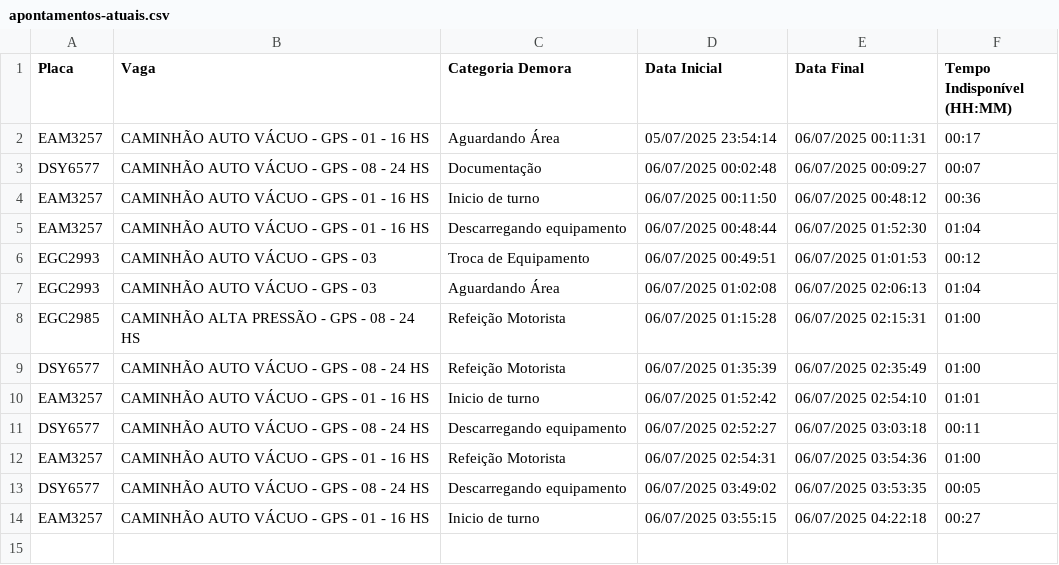
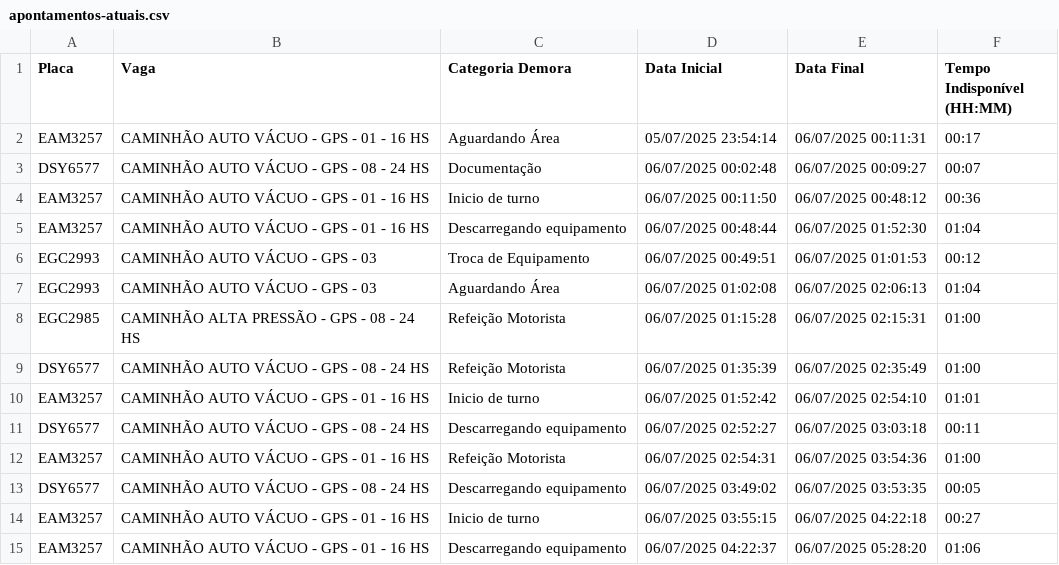
Before and after one commit to GrupoGps-Mecanizada/Apontamento-Dos-Tablets, a CSV file: data/apontamentos-atuais.csv, drawn as a sheet.

Commit message:
🔄 Auto v3.3 - Refresh: 213 | Data: 3 - 06/07/2025, 05:34:58

```diff
--- a/data/apontamentos-atuais.csv
+++ b/data/apontamentos-atuais.csv
@@ -14 +14,2 @@
 "EAM3257";"CAMINHÃO AUTO VÁCUO - GPS - 01 - 16 HS";"Inicio de turno";"06/07/2025 03:55:15";"06/07/2025 04:22:18";"00:27"
+"EAM3257";"CAMINHÃO AUTO VÁCUO - GPS - 01 - 16 HS";"Descarregando equipamento";"06/07/2025 04:22:37";"06/07/2025 05:28:20";"01:06"
```
